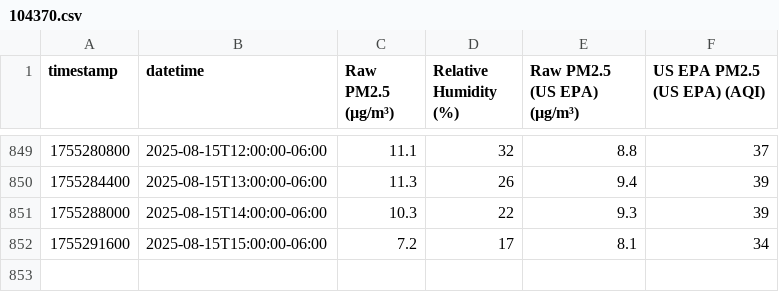
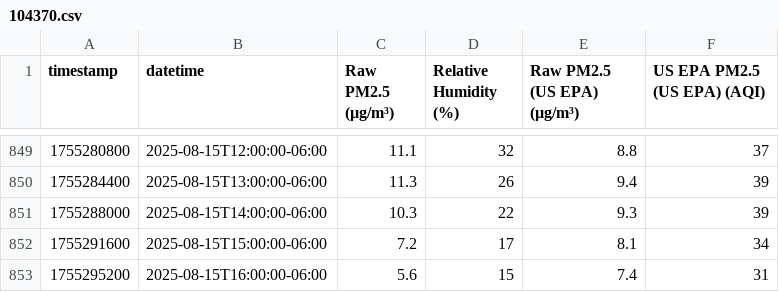
Before and after one commit to Montana-Asthma-Control-Program/PurpleAir, a CSV file: data/104370.csv, drawn as a sheet; only a part is shown, gaps mark what is left out; the diff names each change by its address in the sheet, - before the commit and + after, or states it on an @@ line.

```diff
--- a/data/104370.csv
+++ b/data/104370.csv
+row 853: 1755295200 | 2025-08-15T16:00:00-06:00 | 5.6 | 15 | 7.4 | 31
```
Also changed, not shown: data/208103.csv, data/229685.csv, 10 other files.
